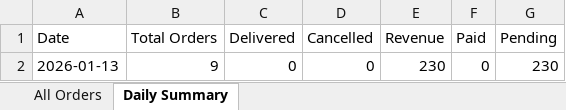
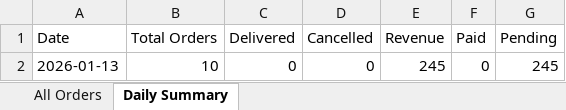
Before and after one commit to poojadwarkunde/swaad-sutra, an Excel workbook: reports/SwaadSutra_Consolidated_2026-01-13.xlsx, sheet Daily Summary, drawn as a sheet; values as stored, in another font and other column widths than the file's, no borders; the diff names each change by its address in the sheet, - before the commit and + after, or states it on an @@ line.

```diff
--- a/reports/SwaadSutra_Consolidated_2026-01-13.xlsx (sheet Daily Summary)
+++ b/reports/SwaadSutra_Consolidated_2026-01-13.xlsx (sheet Daily Summary)
-B2 (Total Orders): 9
+B2 (Total Orders): 10
-E2 (Revenue): 230
+E2 (Revenue): 245
-G2 (Pending): 230
+G2 (Pending): 245
```
Also changed, not shown: sheet All Orders.
